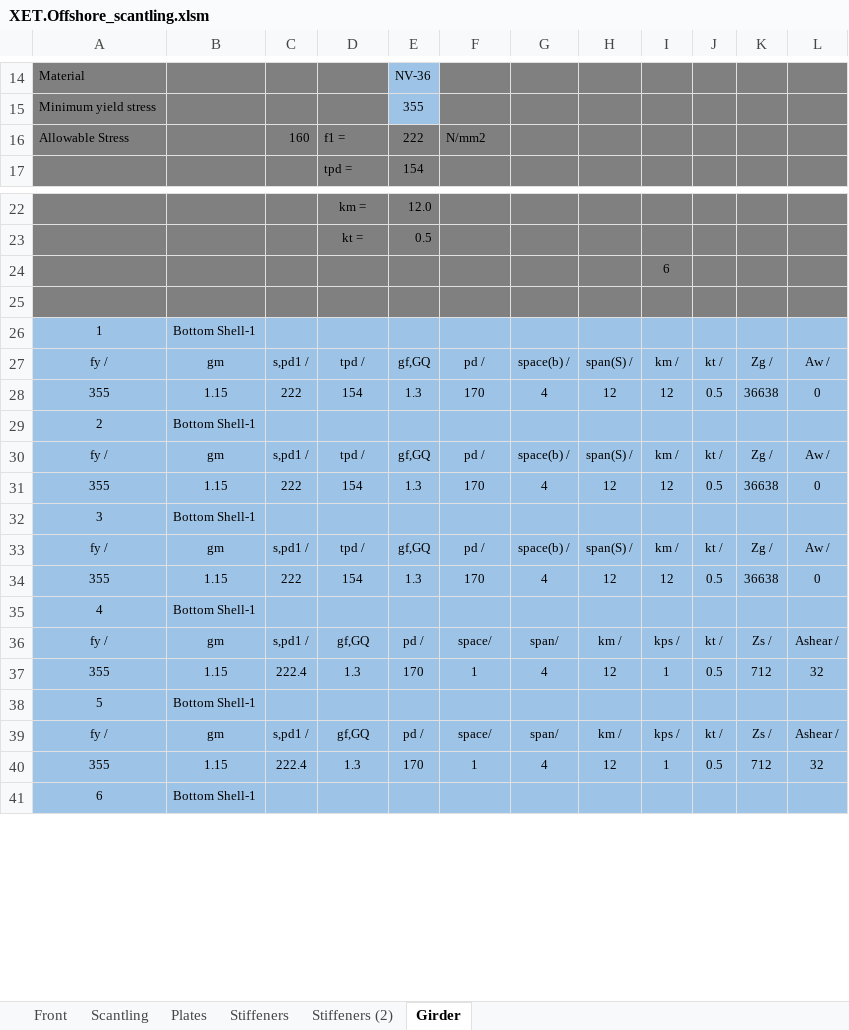
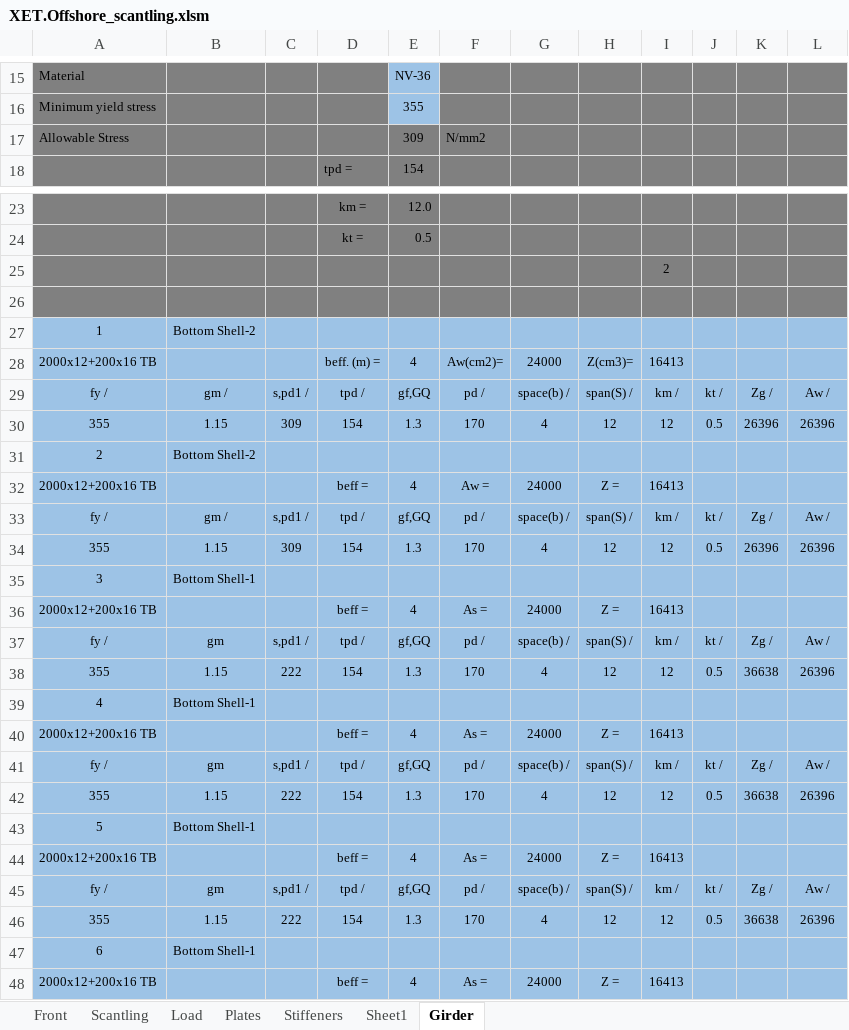
Before and after one commit to wjeongx/EngExcel, an Excel workbook: XET.Offshore_scantling.xlsm, sheet Girder, drawn as a sheet; only a part is shown, gaps mark what is left out; values as stored, in another font and other column widths than the file's, no borders; charts and pictures not drawn; removed rows and columns are numbered as before the commit, all else as after; the diff covers the shown part only; the diff names each change by its address in the sheet, - before the commit and + after, or states it on an @@ line.

```diff
--- a/XET.Offshore_scantling.xlsm (sheet Girder)
+++ b/XET.Offshore_scantling.xlsm (sheet Girder)
-sheet tab: Stiffeners (2)
+sheet tab: Load
+sheet tab: Sheet1
-C17: 160
+C17: (empty)
-D17: f1 =
+D17: (empty)
-E17: 222
+E17: 309
-I25: 6
+I25: 2
-B27: Bottom Shell-1
+B27: Bottom Shell-2
+row 28: 2000x12+200x16 TB |  |  | beff. (m) = | 4 | Aw(cm2)= | 24000 | Z(cm3)= | 16413
+row 29: fy / | gm / | s,pd1 / | tpd / | gf,GQ | pd / | space(b) / | span(S) / | km / | kt / | Zg / | Aw /
+row 30: 355 | 1.15 | 309 | 154 | 1.3 | 170 | 4 | 12 | 12 | 0.5 | 26396 | 26396
+row 31: 2 | Bottom Shell-2
+row 32: 2000x12+200x16 TB |  |  | beff = | 4 | Aw = | 24000 | Z = | 16413
+row 33: fy / | gm / | s,pd1 / | tpd / | gf,GQ | pd / | space(b) / | span(S) / | km / | kt / | Zg / | Aw /
+row 34: 355 | 1.15 | 309 | 154 | 1.3 | 170 | 4 | 12 | 12 | 0.5 | 26396 | 26396
@@ row 32 moved to row 35: 3 @@
+row 36: 2000x12+200x16 TB |  |  | beff = | 4 | As = | 24000 | Z = | 16413
-L38: 0
+L38: 26396
-A39: 2
+A39: 4
+row 40: 2000x12+200x16 TB |  |  | beff = | 4 | As = | 24000 | Z = | 16413
-L42: 0
+L42: 26396
@@ row 38 moved to row 43: 5 @@
+row 44: 2000x12+200x16 TB |  |  | beff = | 4 | As = | 24000 | Z = | 16413
-L46: 0
+L46: 26396
-row 35: 4 | Bottom Shell-1
-row 36: fy / | gm | s,pd1 / | gf,GQ | pd / | space/ | span/ | km / | kps / | kt / | Zs / | Ashear /
-row 37: 355 | 1.15 | 222.4 | 1.3 | 170 | 1 | 4 | 12 | 1 | 0.5 | 712 | 32
-row 39: fy / | gm | s,pd1 / | gf,GQ | pd / | space/ | span/ | km / | kps / | kt / | Zs / | Ashear /
-row 40: 355 | 1.15 | 222.4 | 1.3 | 170 | 1 | 4 | 12 | 1 | 0.5 | 712 | 32
+row 48: 2000x12+200x16 TB |  |  | beff = | 4 | As = | 24000 | Z = | 16413
```
Also changed, not shown: 5 added rows, 17 edited cells and cell formats elsewhere in this sheet, sheet Plates, sheet Stiffeners, sheet Scantling, formulas that keep their value, charts or pictures.
